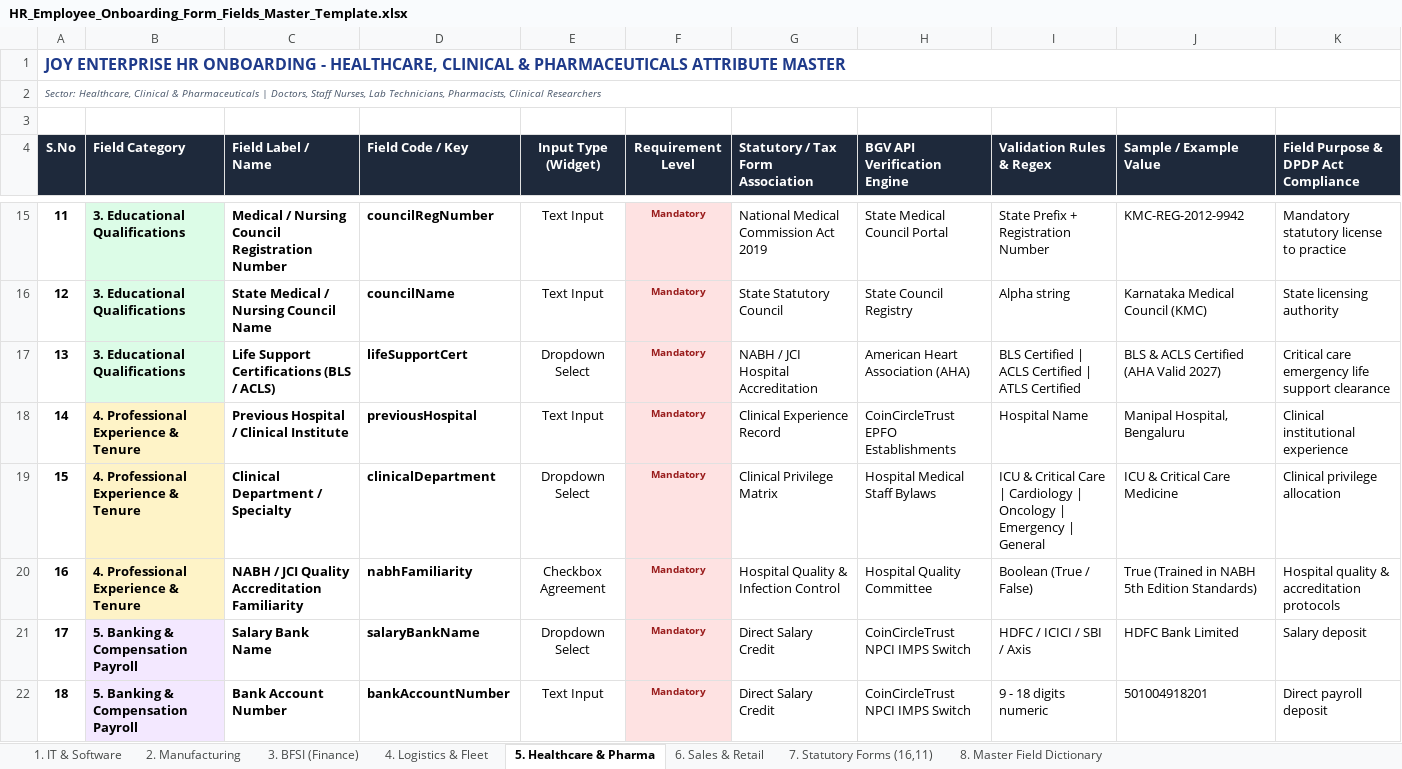
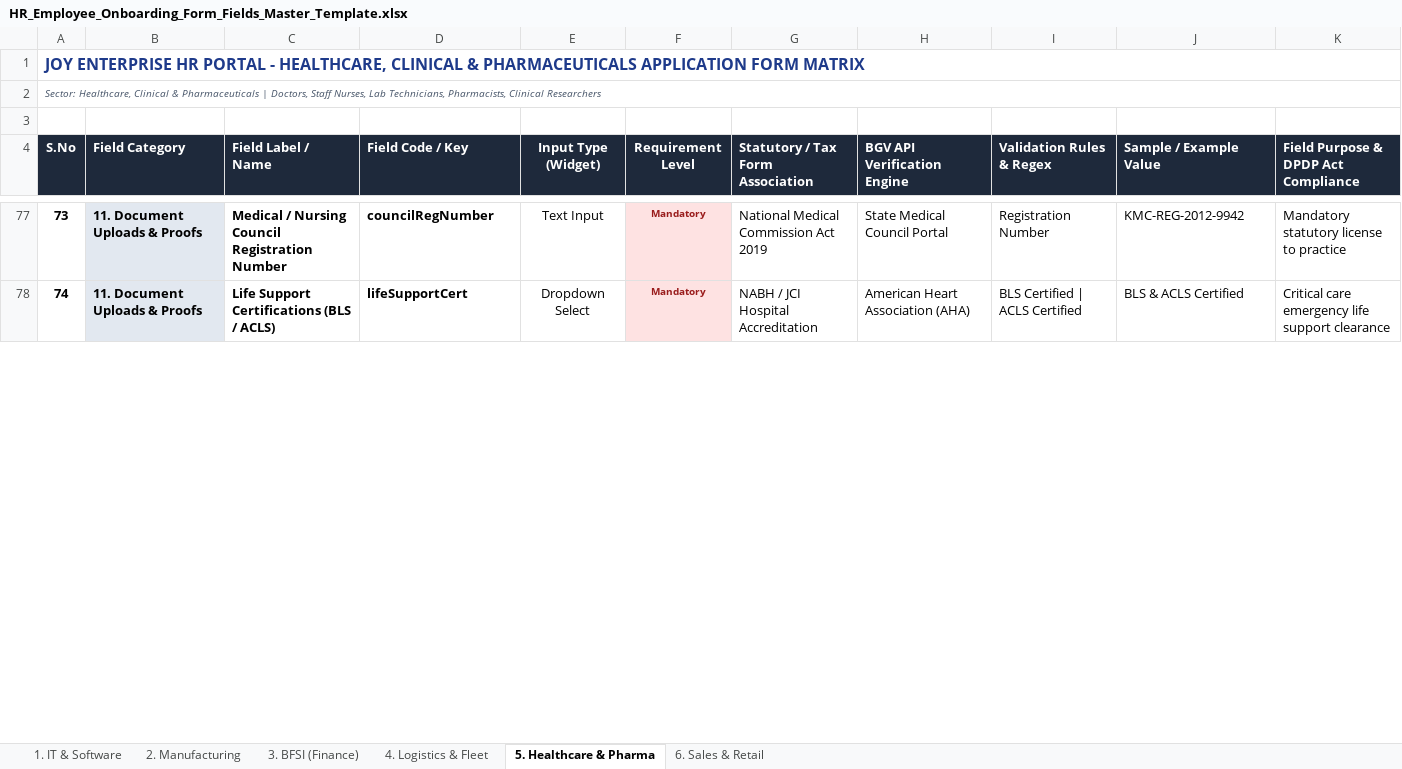
Before and after one commit to muthujoygroup-art/joy_verification, an Excel workbook: HR_Employee_Onboarding_Form_Fields_Master_Template.xlsx, sheet 5. Healthcare & Pharma, drawn as a sheet; only a part is shown, gaps mark what is left out; values as stored, in another font and other column widths than the file's, no borders; removed rows and columns are numbered as before the commit, all else as after; the diff covers the shown part only; the diff names each change by its address in the sheet, - before the commit and + after, or states it on an @@ line.

Commit message:
feat(onboarding): integrate exhaustive employee application form fields, health lifestyle questionnaires, education experience matrices, and database auto-migrations

```diff
--- a/HR_Employee_Onboarding_Form_Fields_Master_Template.xlsx (sheet 5. Healthcare & Pharma)
+++ b/HR_Employee_Onboarding_Form_Fields_Master_Template.xlsx (sheet 5. Healthcare & Pharma)
-sheet tab: 7. Statutory Forms (16,11)
-sheet tab: 8. Master Field Dictionary
@@ column A (S.No) renumbered between rows 1 and 79 @@
-B77 (Field Category): 3. Educational Qualifications
+B77 (Field Category): 11. Document Uploads & Proofs
-I77 (Validation Rules & Regex): State Prefix + Registration Number
+I77 (Validation Rules & Regex): Registration Number
-row 16: 12 | 3. Educational Qualifications | State Medical / Nursing Council Name | councilName | Text Input | Mandatory | State Statutory Council | State Council Registry | Alpha string | Karnataka Medical Council (KMC) | State licensing authority
-B78 (Field Category): 3. Educational Qualifications
+B78 (Field Category): 11. Document Uploads & Proofs
-I78 (Validation Rules & Regex): BLS Certified | ACLS Certified | ATLS Certified
+I78 (Validation Rules & Regex): BLS Certified | ACLS Certified
-J78 (Sample / Example Value): BLS & ACLS Certified (AHA Valid 2027)
+J78 (Sample / Example Value): BLS & ACLS Certified
-row 18: 14 | 4. Professional Experience & Tenure | Previous Hospital / Clinical Institute | previousHospital | Text Input | Mandatory | Clinical Experience Record | CoinCircleTrust EPFO Establishments | Hospital Name | Manipal Hospital, Bengaluru | Clinical institutional experience
-row 19: 15 | 4. Professional Experience & Tenure | Clinical Department / Specialty | clinicalDepartment | Dropdown Select | Mandatory | Clinical Privilege Matrix | Hospital Medical Staff Bylaws | ICU & Critical Care | Cardiology | Oncology | Emergency | General | ICU & Critical Care Medicine | Clinical privilege allocation
-row 20: 16 | 4. Professional Experience & Tenure | NABH / JCI Quality Accreditation Familiarity | nabhFamiliarity | Checkbox Agreement | Mandatory | Hospital Quality & Infection Control | Hospital Quality Committee | Boolean (True / False) | True (Trained in NABH 5th Edition Standards) | Hospital quality & accreditation protocols
-row 21: 17 | 5. Banking & Compensation Payroll | Salary Bank Name | salaryBankName | Dropdown Select | Mandatory | Direct Salary Credit | CoinCircleTrust NPCI IMPS Switch | HDFC / ICICI / SBI / Axis | HDFC Bank Limited | Salary deposit
-row 22: 18 | 5. Banking & Compensation Payroll | Bank Account Number | bankAccountNumber | Text Input | Mandatory | Direct Salary Credit | CoinCircleTrust NPCI IMPS Switch | 9 - 18 digits numeric | 501004918201 | Direct payroll deposit
```
Also changed, not shown: 68 added rows, 27 removed rows, 27 edited cells and cell formats elsewhere in this sheet, sheet 4. Logistics & Fleet, sheet 1. IT & Software, sheet 3. BFSI (Finance), sheet 2. Manufacturing, sheet 6. Sales & Retail, 11 other files.
